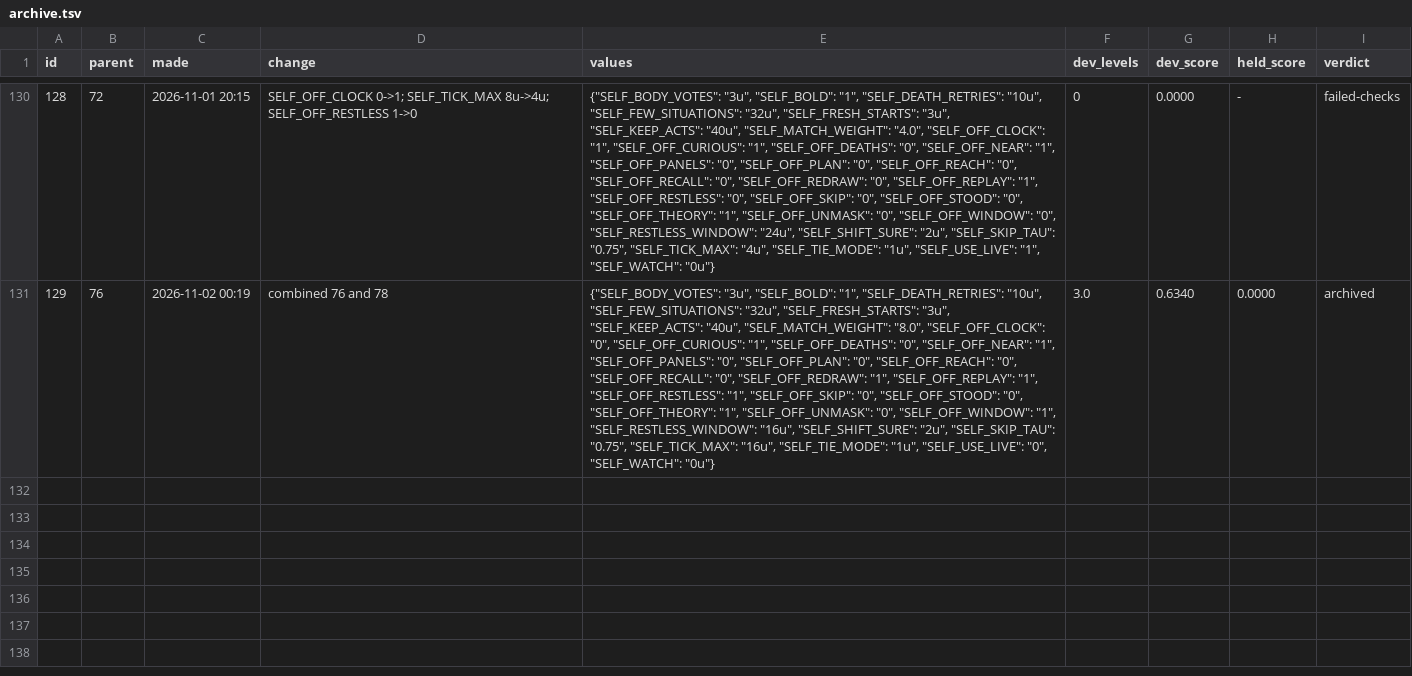
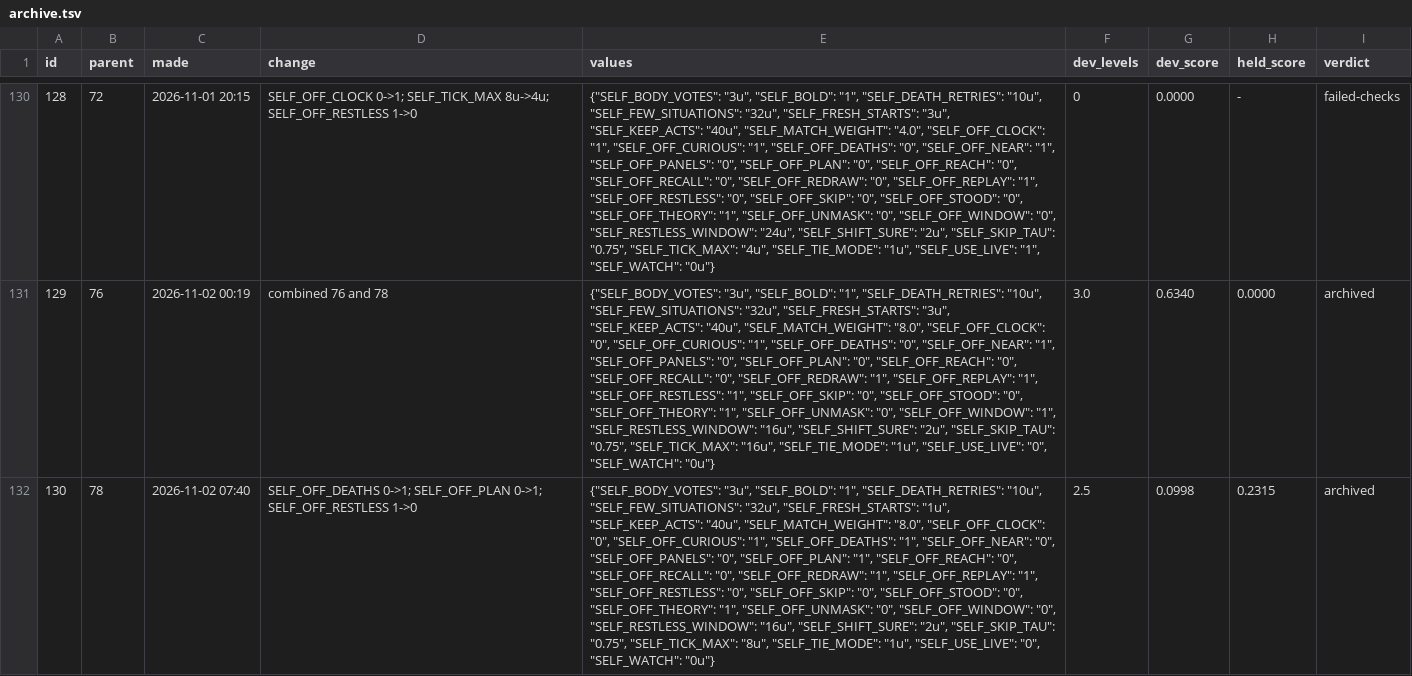
Before and after one commit to pra-ji-moh/ciall, a TSV file: child/archive.tsv, drawn as a sheet; only a part is shown, gaps mark what is left out; the diff names each change by its address in the sheet, - before the commit and + after, or states it on an @@ line.

Commit message:
child: 2026-11-02 06:22  this stretch 3 of 58 levels; best ever 31; 31 min; game:now/best ar25:0/2 cd82:1/2 dc22:0/1 bp35:0/2 c

```diff
--- a/child/archive.tsv
+++ b/child/archive.tsv
+row 132: 130 | 78 | 2026-11-02 07:40 | SELF_OFF_DEATHS 0->1; SELF_OFF_PLAN 0->1; SELF_OFF_RESTLESS 1->0 | {"SELF_BODY_VOTES": "3u", "SELF_BOLD": "1", "SELF_DEATH_RETRIES": "10u", "SELF_FEW_SITUATIONS": "32u", "SELF_FRESH_STARTS": "1u", "SELF_KEEP_ACTS": "40u", "SELF_MATCH_WEIGHT": "8.0", "SELF_OFF_CLOCK": "0", "SELF_OFF_CURIOUS": "1", "SELF_OFF_DEATHS": "1", "SELF_OFF_NEAR": "0", "SELF_OFF_PANELS": "0", "SELF_OFF_PLAN": "1", "SELF_OFF_REACH": "0", "SELF_OFF_RECALL": "0", "SELF_OFF_REDRAW": "1", "SELF_OFF_REPLAY": "1", "SELF_OFF_RESTLESS": "0", "SELF_OFF_SKIP": "0", "SELF_OFF_STOOD": "0", "SELF_OFF_THEORY": "1", "SELF_OFF_UNMASK": "0", "SELF_OFF_WINDOW": "0", "SELF_RESTLESS_WINDOW": "16u", "SELF_SHIFT_SURE": "2u", "SELF_SKIP_TAU": "0.75", "SELF_TICK_MAX": "8u", "SELF_TIE_MODE": "1u", "SELF_USE_LIVE": "0", "SELF_WATCH": "0u"} | 2.5 | 0.0998 | 0.2315 | archived
```
Also changed, not shown: child/goal_kinds.tsv, child/library/claims.tsv, 20 other files.
